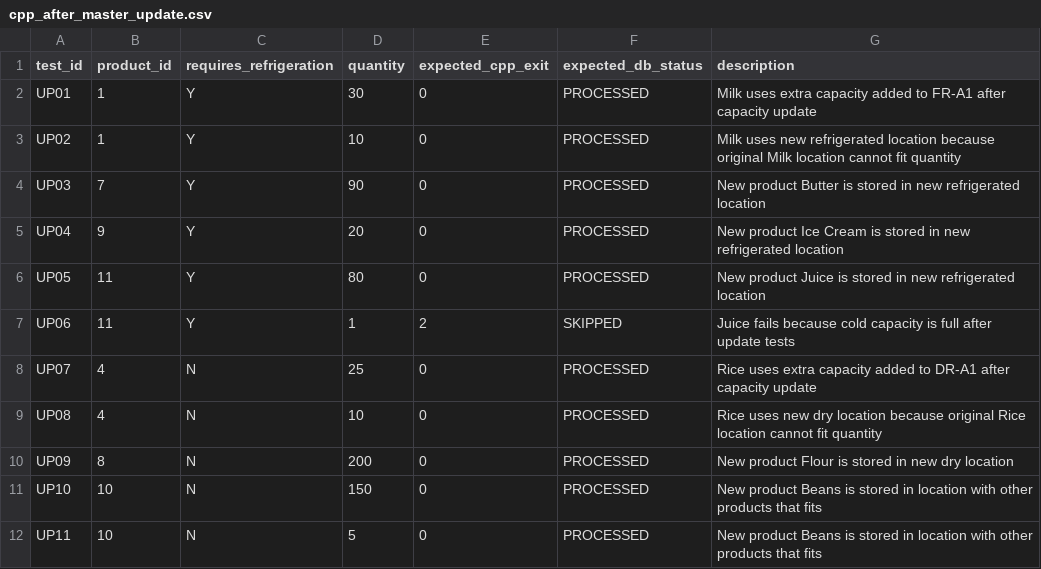
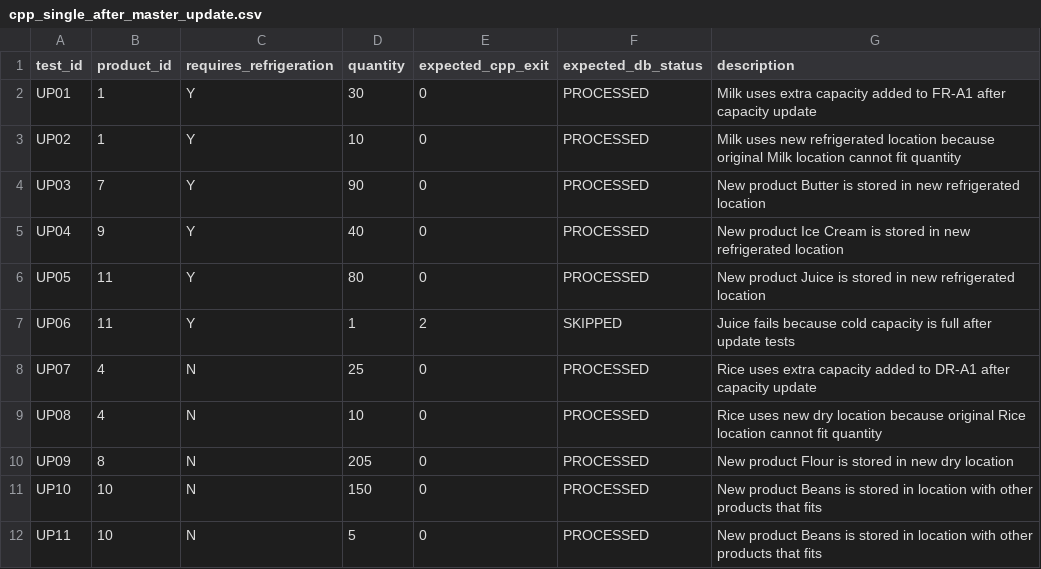
Before and after one commit to ChristosEfstathiou/LasSolutionsProject, a CSV file: FinalProject/test_data/cpp_single_after_master_update.csv (was FinalProject/test_data/cpp_after_master_update.csv), drawn as a sheet; only a part is shown.

```diff
--- a/FinalProject/test_data/cpp_after_master_update.csv
+++ b/FinalProject/test_data/cpp_single_after_master_update.csv
@@ -4,3 +4,3 @@ UP02,1,Y,10,0,PROCESSED,Milk uses new refrigerated location because original Mil
 UP03,7,Y,90,0,PROCESSED,New product Butter is stored in new refrigerated location
-UP04,9,Y,20,0,PROCESSED,New product Ice Cream is stored in new refrigerated location
+UP04,9,Y,40,0,PROCESSED,New product Ice Cream is stored in new refrigerated location
 UP05,11,Y,80,0,PROCESSED,New product Juice is stored in new refrigerated location
@@ -9,3 +9,3 @@ UP07,4,N,25,0,PROCESSED,Rice uses extra capacity added to DR-A1 after capacity u
 UP08,4,N,10,0,PROCESSED,Rice uses new dry location because original Rice location cannot fit quantity
-UP09,8,N,200,0,PROCESSED,New product Flour is stored in new dry location
+UP09,8,N,205,0,PROCESSED,New product Flour is stored in new dry location
 UP10,10,N,150,0,PROCESSED,New product Beans is stored in location with other products that fits
```
Also changed, not shown: FinalProject/data/updated_locations.csv, 36 other files.
